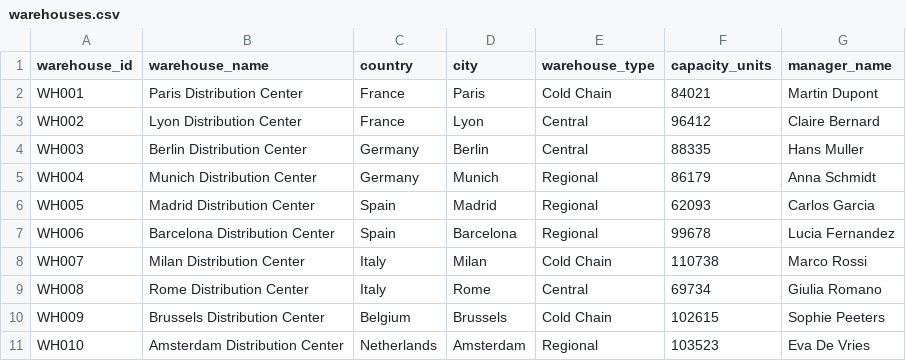
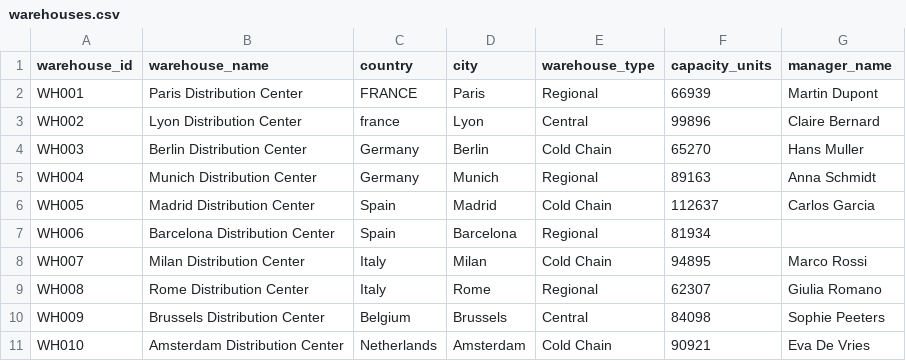
Before and after one commit to phanie365/pharma-supply-chain-analytics, a CSV file: Data/raw/warehouses.csv, drawn as a sheet.

```diff
--- a/Data/raw/warehouses.csv
+++ b/Data/raw/warehouses.csv
@@ -1,11 +1,11 @@
 warehouse_id,warehouse_name,country,city,warehouse_type,capacity_units,manager_name
-WH001,Paris Distribution Center,France,Paris,Cold Chain,84021,Martin Dupont
-WH002,Lyon Distribution Center,France,Lyon,Central,96412,Claire Bernard
-WH003,Berlin Distribution Center,Germany,Berlin,Central,88335,Hans Muller
-WH004,Munich Distribution Center,Germany,Munich,Regional,86179,Anna Schmidt
-WH005,Madrid Distribution Center,Spain,Madrid,Regional,62093,Carlos Garcia
-WH006,Barcelona Distribution Center,Spain,Barcelona,Regional,99678,Lucia Fernandez
-WH007,Milan Distribution Center,Italy,Milan,Cold Chain,110738,Marco Rossi
-WH008,Rome Distribution Center,Italy,Rome,Central,69734,Giulia Romano
-WH009,Brussels Distribution Center,Belgium,Brussels,Cold Chain,102615,Sophie Peeters
-WH010,Amsterdam Distribution Center,Netherlands,Amsterdam,Regional,103523,Eva De Vries
+WH001,Paris Distribution Center,FRANCE,Paris,Regional,66939,Martin Dupont
+WH002,Lyon Distribution Center,france,Lyon,Central,99896,Claire Bernard
+WH003,Berlin Distribution Center,Germany,Berlin,Cold Chain,65270,Hans Muller
+WH004,Munich Distribution Center,Germany,Munich,Regional,89163,Anna Schmidt
+WH005,Madrid Distribution Center,Spain,Madrid,Cold Chain,112637,Carlos Garcia
+WH006,Barcelona Distribution Center,Spain,Barcelona,Regional,81934,
+WH007,Milan Distribution Center,Italy,Milan,Cold Chain,94895,Marco Rossi
+WH008,Rome Distribution Center,Italy,Rome,Regional,62307,Giulia Romano
+WH009,Brussels Distribution Center,Belgium,Brussels,Central,84098,Sophie Peeters
+WH010,Amsterdam Distribution Center,Netherlands,Amsterdam,Cold Chain,90921,Eva De Vries
```
Also changed, not shown: Data/raw/calendar.csv, Data/raw/inventory.csv, 6 other files.
